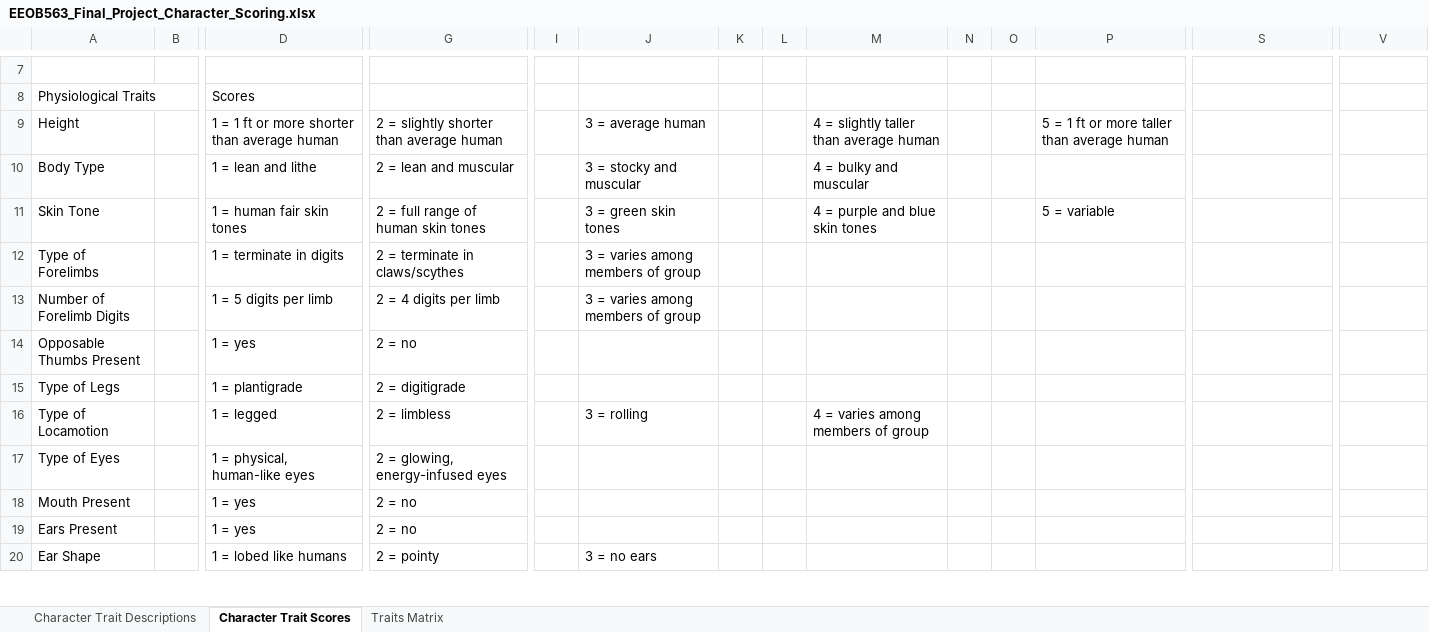
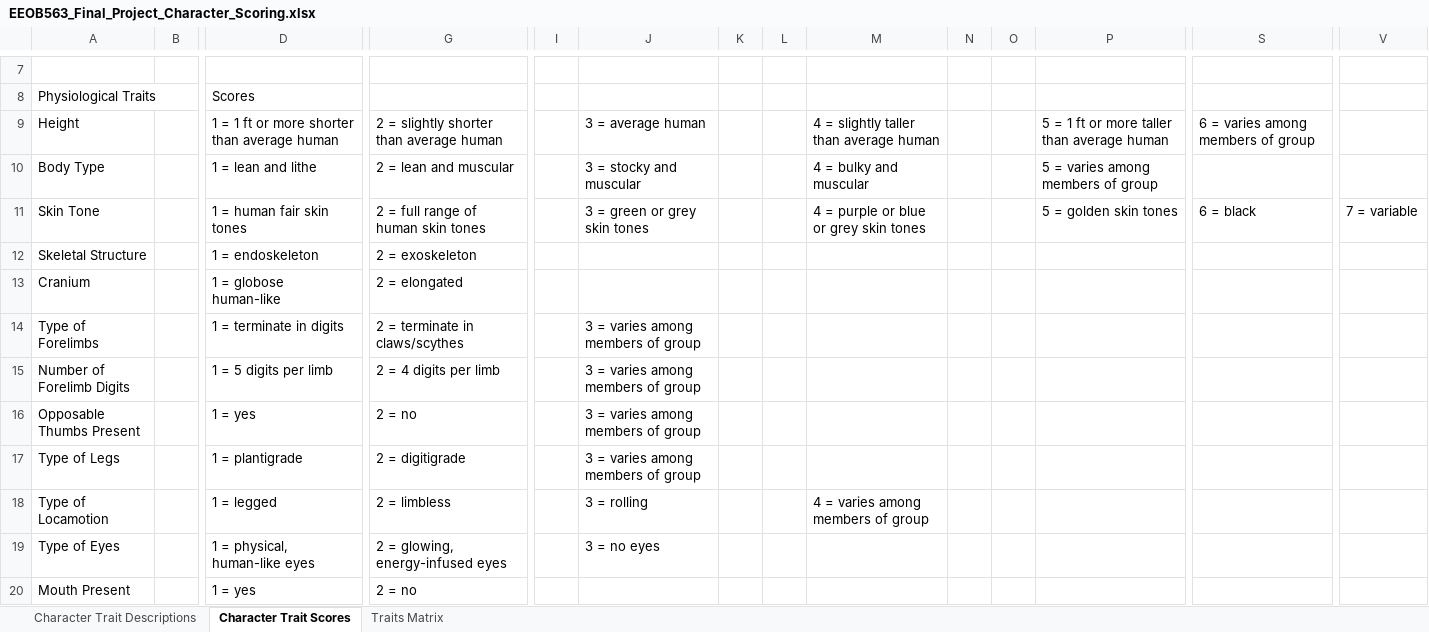
Before and after one commit to jmahguib-ISU/EEOB563_Final_Project, an Excel workbook: EEOB563_Final_Project_Character_Scoring.xlsx, sheet Character Trait Scores, drawn as a sheet; only a part is shown, gaps mark what is left out; the shorter side is filled out with more unchanged rows; values as stored, in another font and other column widths than the file's, no borders; addresses are those after the commit; rows hold the shown columns only; the diff covers the shown part only; the diff names each change by its address in the sheet, - before the commit and + after, or states it on an @@ line.

```diff
--- a/EEOB563_Final_Project_Character_Scoring.xlsx (sheet Character Trait Scores)
+++ b/EEOB563_Final_Project_Character_Scoring.xlsx (sheet Character Trait Scores)
-S9: (empty)
+S9: 6 = varies among members of group
-P10: (empty)
+P10: 5 = varies among members of group
-J11: 3 = green skin tones
+J11: 3 = green or grey skin tones
-M11: 4 = purple and blue skin tones
+M11: 4 = purple or blue or grey skin tones
-P11: 5 = variable
+P11: 5 = golden skin tones
-S11: (empty)
+S11: 6 = black
-V11: (empty)
+V11: 7 = variable
+row 12: Skeletal Structure |  | 1 = endoskeleton | 2 = exoskeleton
+row 13: Cranium |  | 1 = globose human-like | 2 = elongated
-J16:J17: (empty)
+J16:J17: 3 = varies among members of group
-J19: (empty)
+J19: 3 = no eyes
```
Also changed, not shown: 7 added rows and 9 edited cells elsewhere in this sheet, sheet Traits Matrix, sheet Character Trait Descriptions.
